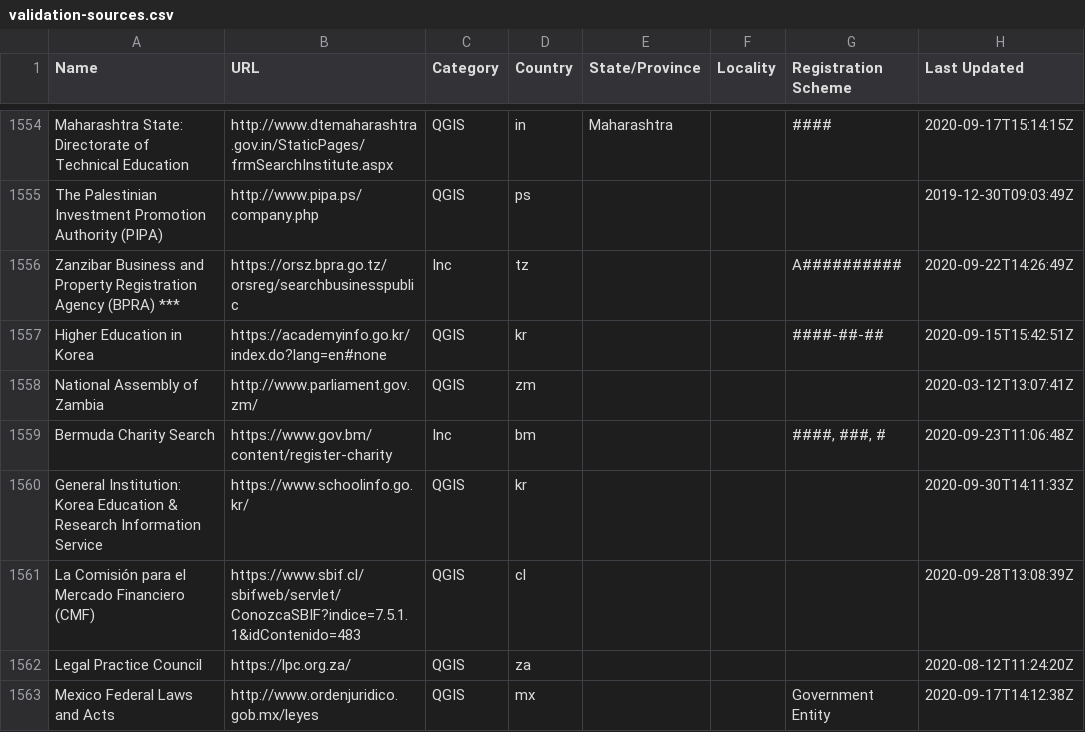
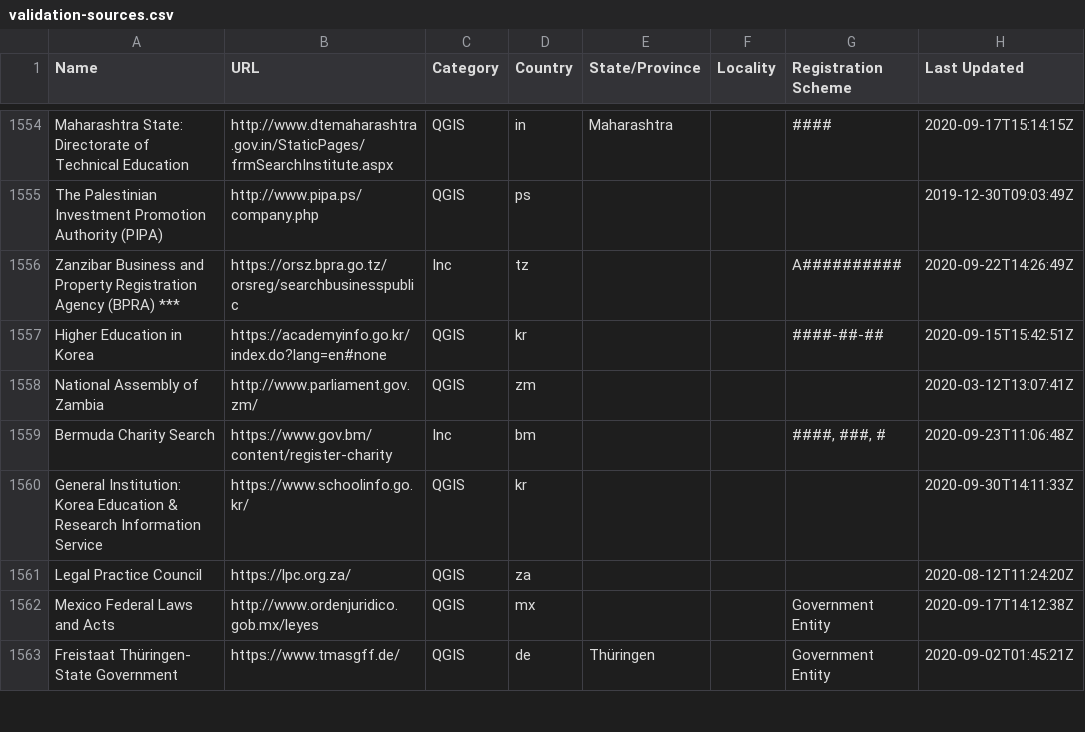
Before and after one commit to digicert/reports, a CSV file: validation-sources/validation-sources.csv, drawn as a sheet; only a part is shown, gaps mark what is left out; the shorter side is filled out with more unchanged rows.

Commit message:
update validation sources csv

```diff
--- a/validation-sources/validation-sources.csv
+++ b/validation-sources/validation-sources.csv
@@ -1560,3 +1560,2 @@ Name,URL,Category,Country,State/Province,Locality,Registration Scheme,Last Updat
 "General Institution: Korea Education & Research Information Service","https://www.schoolinfo.go.kr/","QGIS","kr","","","","2020-09-30T14:11:33Z"
-"La Comisión para el Mercado Financiero (CMF)","https://www.sbif.cl/sbifweb/servlet/ConozcaSBIF?indice=7.5.1.1&idContenido=483","QGIS","cl","","","","2020-09-28T13:08:39Z"
 "Legal Practice Council","https://lpc.org.za/","QGIS","za","","","","2020-08-12T11:24:20Z"
```
